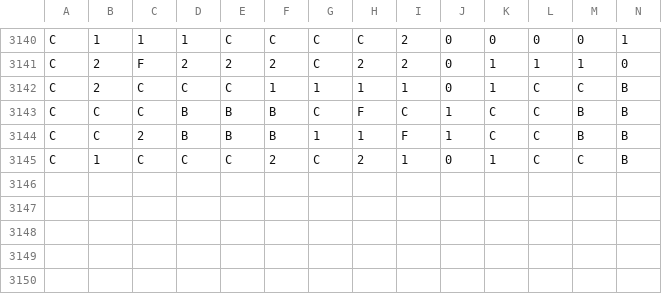
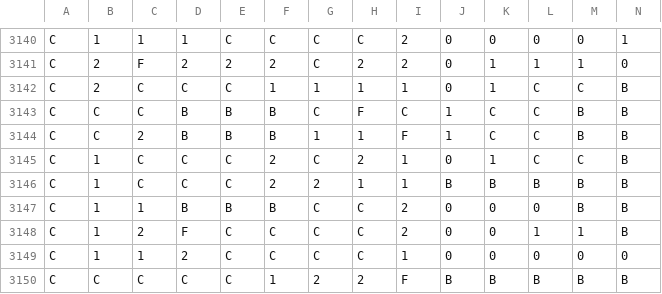
Before and after one commit to marcelnoehre/minesweeper-cbr, a CSV file: src/main/webapp/WEB-INF/resources/CaseBase.csv, drawn as a sheet; only a part is shown, gaps mark what is left out; rows hold the shown columns only; the diff names each change by its address in the sheet, - before the commit and + after, or states it on an @@ line.

Commit message:
update casebase

```diff
--- a/src/main/webapp/WEB-INF/resources/CaseBase.csv
+++ b/src/main/webapp/WEB-INF/resources/CaseBase.csv
+row 3146: C | 1 | C | C | C | 2 | 2 | 1 | 1 | B | B | B | B | B
+row 3147: C | 1 | 1 | B | B | B | C | C | 2 | 0 | 0 | 0 | B | B
+row 3148: C | 1 | 2 | F | C | C | C | C | 2 | 0 | 0 | 1 | 1 | B
+row 3149: C | 1 | 1 | 2 | C | C | C | C | 1 | 0 | 0 | 0 | 0 | 0
+row 3150: C | C | C | C | C | 1 | 2 | 2 | F | B | B | B | B | B
```
